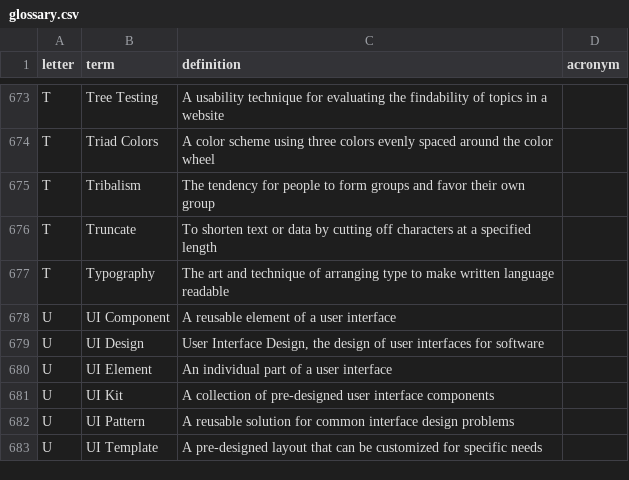
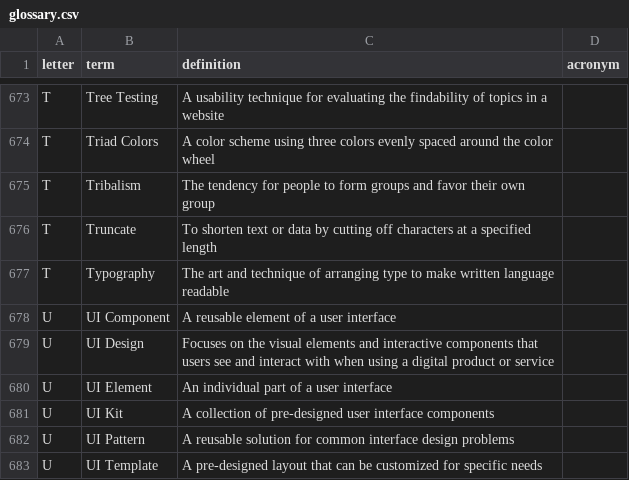
Before and after one commit to calee1/uxglossary, a CSV file: data/glossary.csv, drawn as a sheet; only a part is shown, gaps mark what is left out.

Commit message:
Update glossary: 757 terms

```diff
--- a/data/glossary.csv
+++ b/data/glossary.csv
@@ -678,3 +678,3 @@ T,Typography,The art and technique of arranging type to make written language re
 U,UI Component,A reusable element of a user interface,
-U,UI Design,"User Interface Design, the design of user interfaces for software",
+U,UI Design,Focuses on the visual elements and interactive components that users see and interact with when using a digital product or service,
 U,UI Element,An individual part of a user interface,
```
